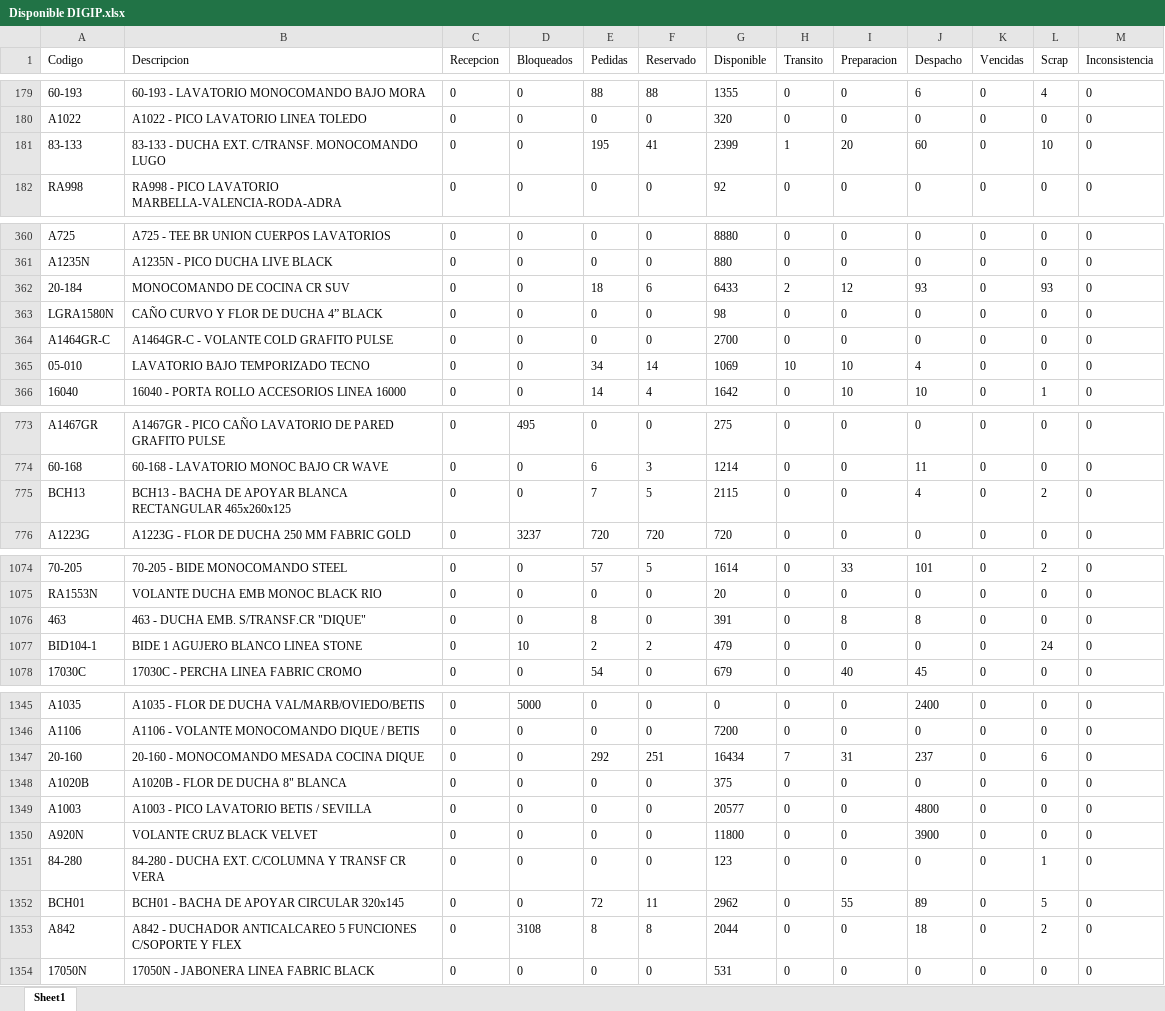
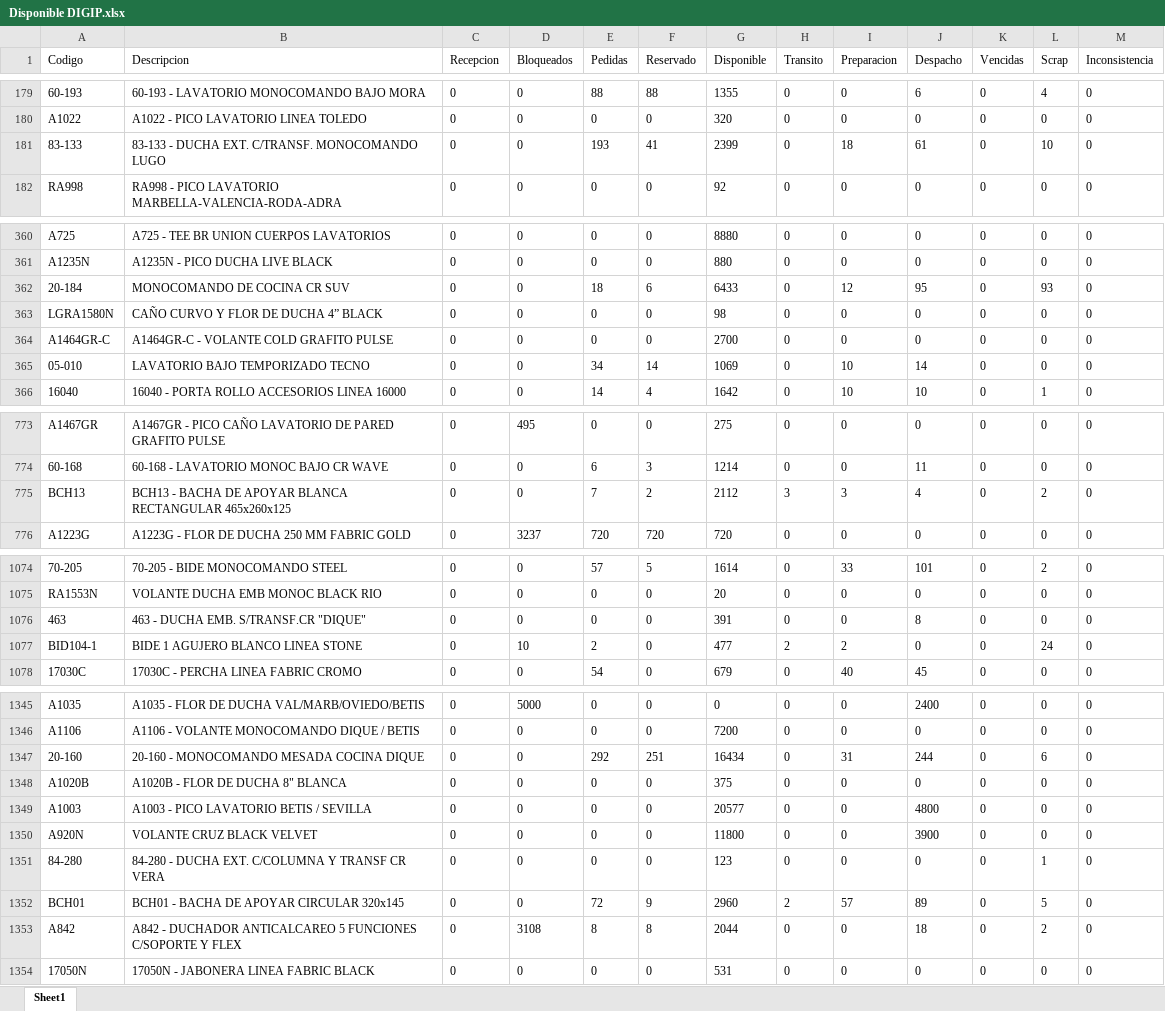
Before and after one commit to IvanGoyena/Logistica-Peirano, an Excel workbook: Data_WMS/Disponible DIGIP.xlsx, sheet Sheet1, drawn as a sheet; only a part is shown, gaps mark what is left out; values as stored, in another font and other column widths than the file's, no borders; the diff covers the shown part only; the diff names each change by its address in the sheet, - before the commit and + after, or states it on an @@ line.

Commit message:
Actualización automática WMS - Disponible DIGIP - 31/10/2026 09:48:12

```diff
--- a/Data_WMS/Disponible DIGIP.xlsx (sheet Sheet1)
+++ b/Data_WMS/Disponible DIGIP.xlsx (sheet Sheet1)
-E181 (Pedidas): 195
+E181 (Pedidas): 193
-H181 (Transito): 1
+H181 (Transito): 0
-I181 (Preparacion): 20
+I181 (Preparacion): 18
-J181 (Despacho): 60
+J181 (Despacho): 61
-H362 (Transito): 2
+H362 (Transito): 0
-J362 (Despacho): 93
+J362 (Despacho): 95
-H365 (Transito): 10
+H365 (Transito): 0
-J365 (Despacho): 4
+J365 (Despacho): 14
-F775 (Reservado): 5
+F775 (Reservado): 2
-G775 (Disponible): 2115
+G775 (Disponible): 2112
-H775 (Transito): 0
+H775 (Transito): 3
-I775 (Preparacion): 0
+I775 (Preparacion): 3
-E1076 (Pedidas): 8
+E1076 (Pedidas): 0
-I1076 (Preparacion): 8
+I1076 (Preparacion): 0
-F1077 (Reservado): 2
+F1077 (Reservado): 0
-G1077 (Disponible): 479
+G1077 (Disponible): 477
-H1077 (Transito): 0
+H1077 (Transito): 2
-I1077 (Preparacion): 0
+I1077 (Preparacion): 2
-H1347 (Transito): 7
+H1347 (Transito): 0
-J1347 (Despacho): 237
+J1347 (Despacho): 244
-F1352 (Reservado): 11
+F1352 (Reservado): 9
-G1352 (Disponible): 2962
+G1352 (Disponible): 2960
-H1352 (Transito): 0
+H1352 (Transito): 2
-I1352 (Preparacion): 55
+I1352 (Preparacion): 57
```
Also changed, not shown: 86 edited cells elsewhere in this sheet.
